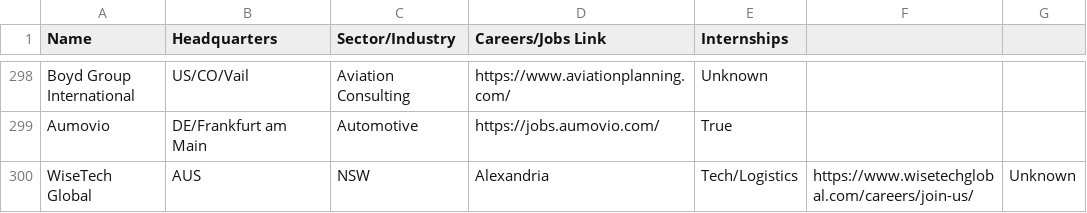
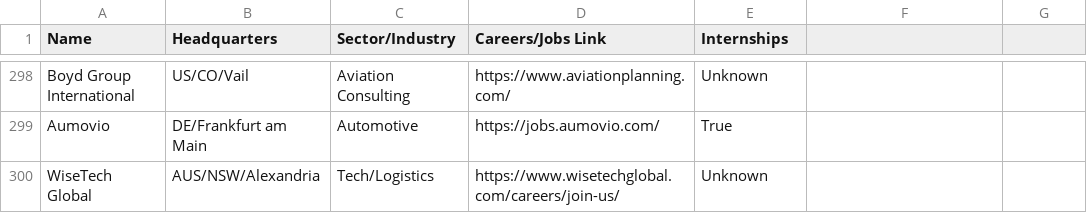
Before and after one commit to davidbailey/tum, a CSV file: companies.csv, drawn as a sheet; only a part is shown, gaps mark what is left out.

Commit message:
Update companies.csv

```diff
--- a/companies.csv
+++ b/companies.csv
@@ -299,2 +299,2 @@ Boyd Group International,US/CO/Vail,Aviation Consulting,https://www.aviationplan
 Aumovio,DE/Frankfurt am Main,Automotive,https://jobs.aumovio.com/,True
-WiseTech Global,AUS,NSW,Alexandria,Tech/Logistics,https://www.wisetechglobal.com/careers/join-us/,Unknown
+WiseTech Global,AUS/NSW/Alexandria,Tech/Logistics,https://www.wisetechglobal.com/careers/join-us/,Unknown
```
